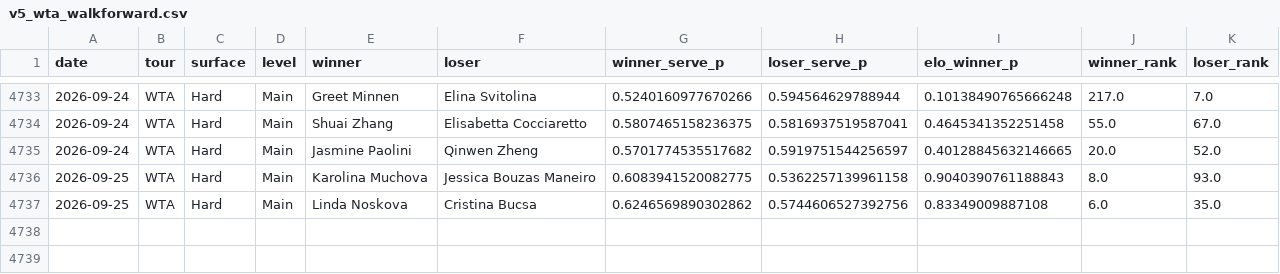
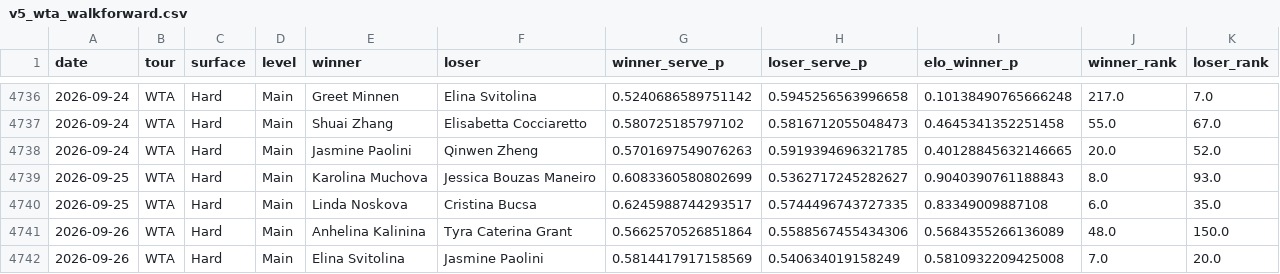
Before and after one commit to emarti13/Tennis_Quant_Lab_V5, a CSV file: v5_wta_walkforward.csv, drawn as a sheet; only a part is shown, gaps mark what is left out; the diff covers the shown part only.

```diff
--- a/v5_wta_walkforward.csv
+++ b/v5_wta_walkforward.csv
@@ -4733,5 +4736,7 @@ date,tour,surface,level,winner,loser,winner_serve_p,loser_serve_p,elo_winner_p,w
-2026-09-24,WTA,Hard,Main,Greet Minnen,Elina Svitolina,0.5240160977670266,0.594564629788944,0.10138490765666248,217.0,7.0
-2026-09-24,WTA,Hard,Main,Shuai Zhang,Elisabetta Cocciaretto,0.5807465158236375,0.5816937519587041,0.4645341352251458,55.0,67.0
-2026-09-24,WTA,Hard,Main,Jasmine Paolini,Qinwen Zheng,0.5701774535517682,0.5919751544256597,0.40128845632146665,20.0,52.0
-2026-09-25,WTA,Hard,Main,Karolina Muchova,Jessica Bouzas Maneiro,0.6083941520082775,0.5362257139961158,0.9040390761188843,8.0,93.0
-2026-09-25,WTA,Hard,Main,Linda Noskova,Cristina Bucsa,0.6246569890302862,0.5744606527392756,0.83349009887108,6.0,35.0
+2026-09-24,WTA,Hard,Main,Greet Minnen,Elina Svitolina,0.5240686589751142,0.5945256563996658,0.10138490765666248,217.0,7.0
+2026-09-24,WTA,Hard,Main,Shuai Zhang,Elisabetta Cocciaretto,0.580725185797102,0.5816712055048473,0.4645341352251458,55.0,67.0
+2026-09-24,WTA,Hard,Main,Jasmine Paolini,Qinwen Zheng,0.5701697549076263,0.5919394696321785,0.40128845632146665,20.0,52.0
+2026-09-25,WTA,Hard,Main,Karolina Muchova,Jessica Bouzas Maneiro,0.6083360580802699,0.5362717245282627,0.9040390761188843,8.0,93.0
+2026-09-25,WTA,Hard,Main,Linda Noskova,Cristina Bucsa,0.6245988744293517,0.5744496743727335,0.83349009887108,6.0,35.0
+2026-09-26,WTA,Hard,Main,Anhelina Kalinina,Tyra Caterina Grant,0.5662570526851864,0.5588567455434306,0.5684355266136089,48.0,150.0
+2026-09-26,WTA,Hard,Main,Elina Svitolina,Jasmine Paolini,0.5814417917158569,0.540634019158249,0.5810932209425008,7.0,20.0
```
Also changed, not shown: 3 added rows and 60 edited cells elsewhere in this file, 8 other files.
